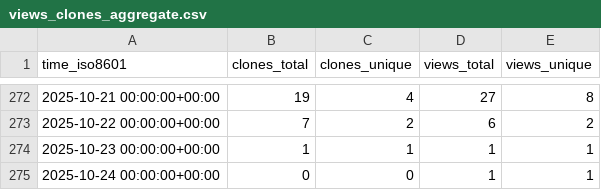
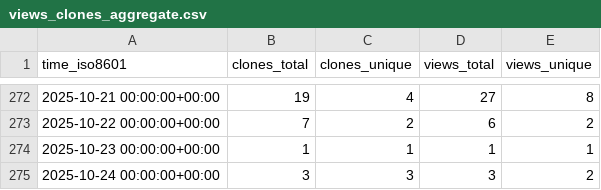
Before and after one commit to christineklli/global-yield-impacts, a CSV file: christineklli/global-yield-impacts/ghrs-data/views_clones_aggregate.csv, drawn as a sheet; only a part is shown, gaps mark what is left out.

```diff
--- a/christineklli/global-yield-impacts/ghrs-data/views_clones_aggregate.csv
+++ b/christineklli/global-yield-impacts/ghrs-data/views_clones_aggregate.csv
@@ -274,2 +274,2 @@ time_iso8601,clones_total,clones_unique,views_total,views_unique
 2025-10-23 00:00:00+00:00,1,1,1,1
-2025-10-24 00:00:00+00:00,0,0,1,1
+2025-10-24 00:00:00+00:00,3,3,3,2
```
Also changed, not shown: 1 other file.
